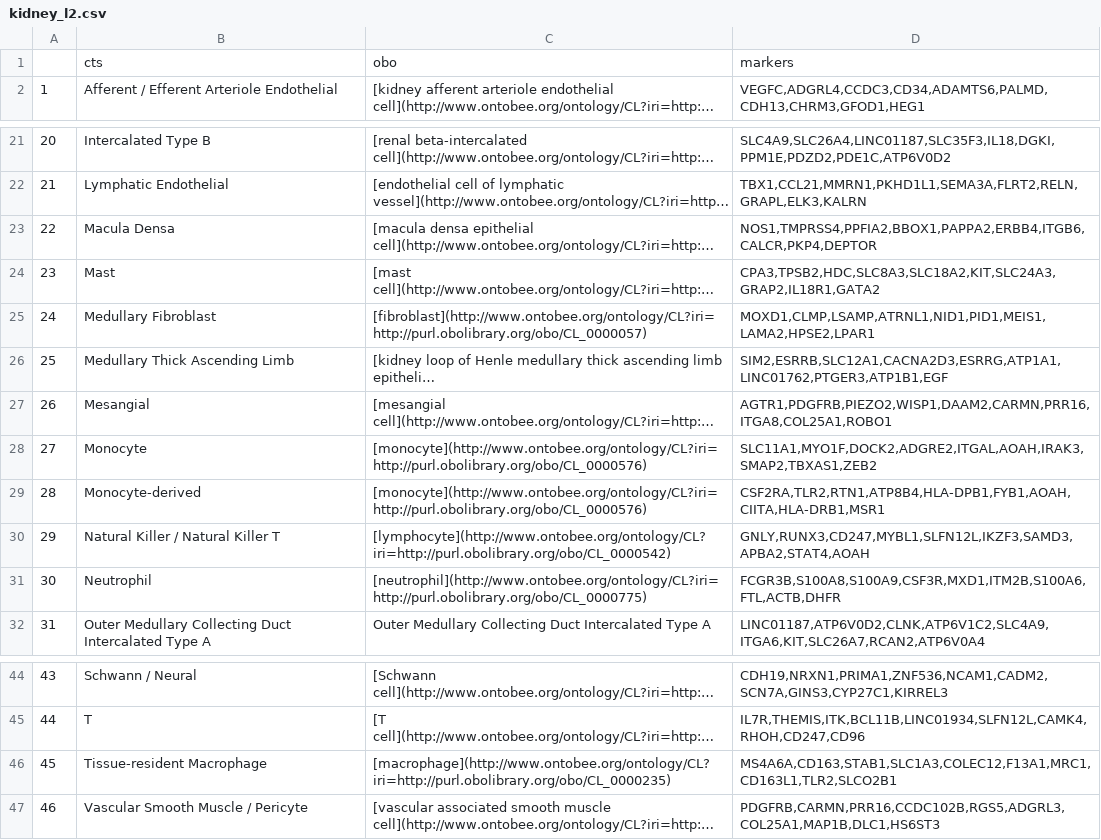
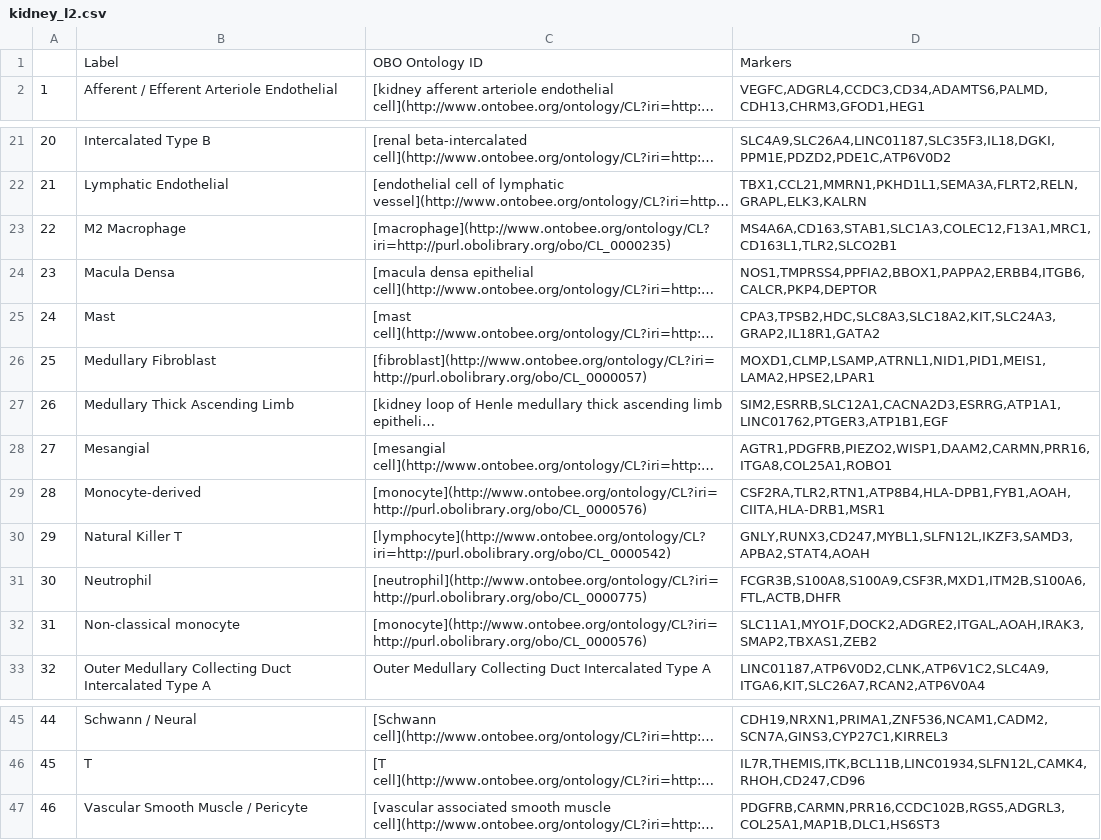
Before and after one commit to satijalab/azimuth_website, a CSV file: static/csv/kidney_l2.csv, drawn as a sheet; only a part is shown, gaps mark what is left out; long unchanged cells end in …; removed rows and columns are numbered as before the commit, all else as after; the diff names each change by its address in the sheet, - before the commit and + after, or states it on an @@ line.

```diff
--- a/static/csv/kidney_l2.csv
+++ b/static/csv/kidney_l2.csv
-row 1:  | cts | obo | markers
+row 1:  | Label | OBO Ontology ID | Markers
+row 23: 22 | M2 Macrophage | [macrophage](http://www.ontobee.org/ontology/CL?iri=http://purl.obolibrary.org/obo/CL_0000235) | MS4A6A,CD163,STAB1,SLC1A3,COLEC12,F13A1,MRC1,CD163L1,TLR2,SLCO2B1
@@ column A renumbered between rows 24 and 46 @@
-row 28: 27 | Monocyte | [monocyte](http://www.ontobee.org/ontology/CL?iri=http://purl.obolibrary.org/obo/CL_0000576) | SLC11A1,MYO1F,DOCK2,ADGRE2,ITGAL,AOAH,IRAK3,SMAP2,TBXAS1,ZEB2
-B30: Natural Killer / Natural Killer T
+B30: Natural Killer T
+row 32: 31 | Non-classical monocyte | [monocyte](http://www.ontobee.org/ontology/CL?iri=http://purl.obolibrary.org/obo/CL_0000576) | SLC11A1,MYO1F,DOCK2,ADGRE2,ITGAL,AOAH,IRAK3,SMAP2,TBXAS1,ZEB2
-row 46: 45 | Tissue-resident Macrophage | [macrophage](http://www.ontobee.org/ontology/CL?iri=http://purl.obolibrary.org/obo/CL_0000235) | MS4A6A,CD163,STAB1,SLC1A3,COLEC12,F13A1,MRC1,CD163L1,TLR2,SLCO2B1
```
Also changed, not shown: static/csv/kidney_l1.csv, static/csv/kidney_l3.csv, 1 other file.
